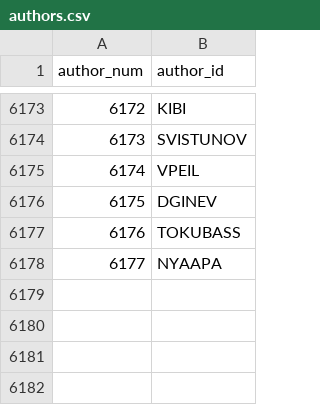
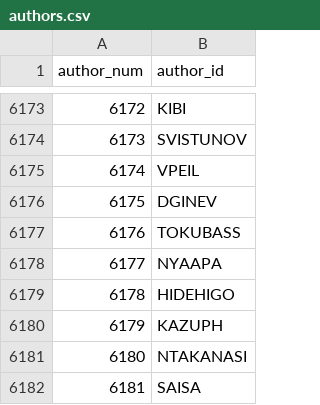
Before and after one commit to madsen/cpan-once-a-week-data, a CSV file: authors.csv, drawn as a sheet; only a part is shown, gaps mark what is left out.

Commit message:
Commit release data up to 2013-Jun-16 23:56:30

```diff
--- a/authors.csv
+++ b/authors.csv
@@ -6178 +6178,5 @@ author_num,author_id
 6177,NYAAPA
+6178,HIDEHIGO
+6179,KAZUPH
+6180,NTAKANASI
+6181,SAISA
```
